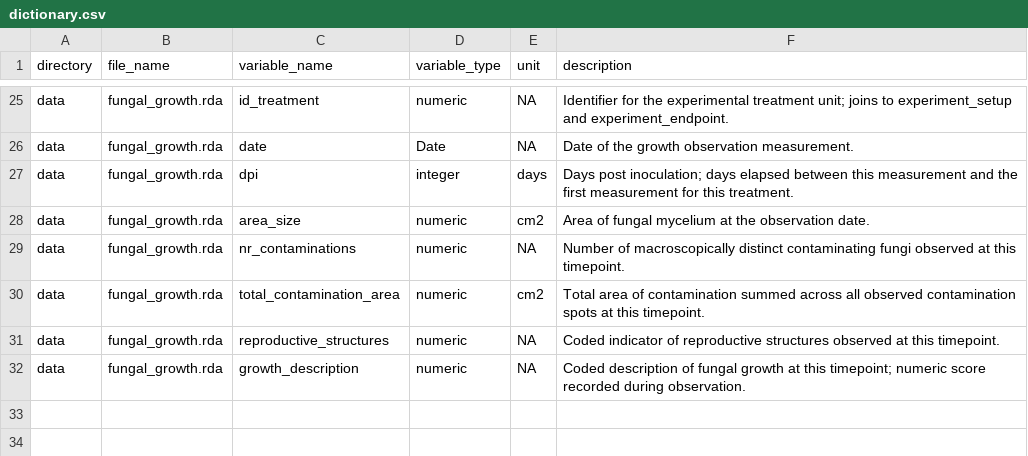
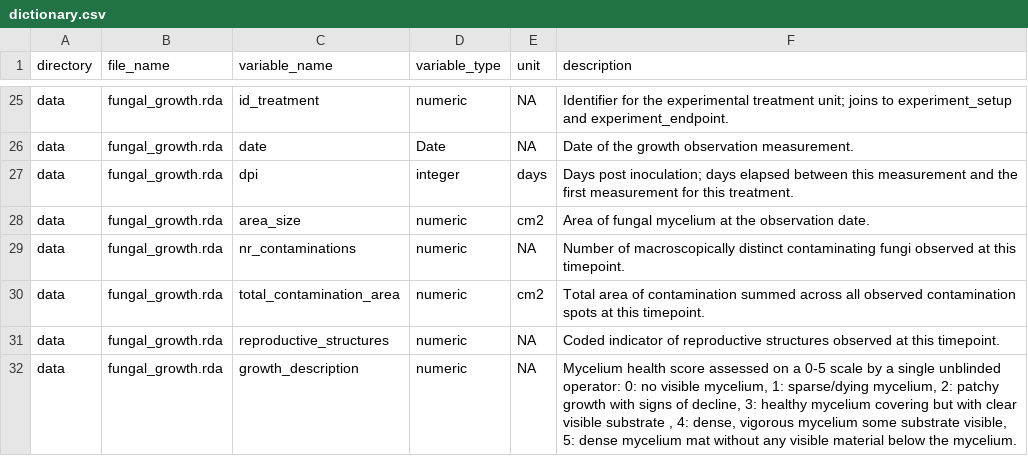
Before and after one commit to Global-Health-Engineering/fungalgrowth, a CSV file: data-raw/dictionary.csv, drawn as a sheet; only a part is shown, gaps mark what is left out.

Commit message:
Correct links that were pointing to openwashdata and expand desciption of variable in dicionary.csv

```diff
--- a/data-raw/dictionary.csv
+++ b/data-raw/dictionary.csv
@@ -31,2 +31,2 @@ data,fungal_growth.rda,total_contamination_area,numeric,cm2,Total area of contam
 data,fungal_growth.rda,reproductive_structures,numeric,NA,Coded indicator of reproductive structures observed at this timepoint.
-data,fungal_growth.rda,growth_description,numeric,NA,Coded description of fungal growth at this timepoint; numeric score recorded during observation.
+data,fungal_growth.rda,growth_description,numeric,NA,"Mycelium health score assessed on a 0-5 scale by a single unblinded operator: 0: no visible mycelium, 1: sparse/dying mycelium, 2: patchy growth with signs of decline, 3: healthy mycelium covering but with clear visible substrate , 4: dense, vigorous mycelium some substrate visible, 5: dense mycelium mat without any visible material below the mycelium. "
```
Also changed, not shown: data/metadata/access.csv, 23 other files.
